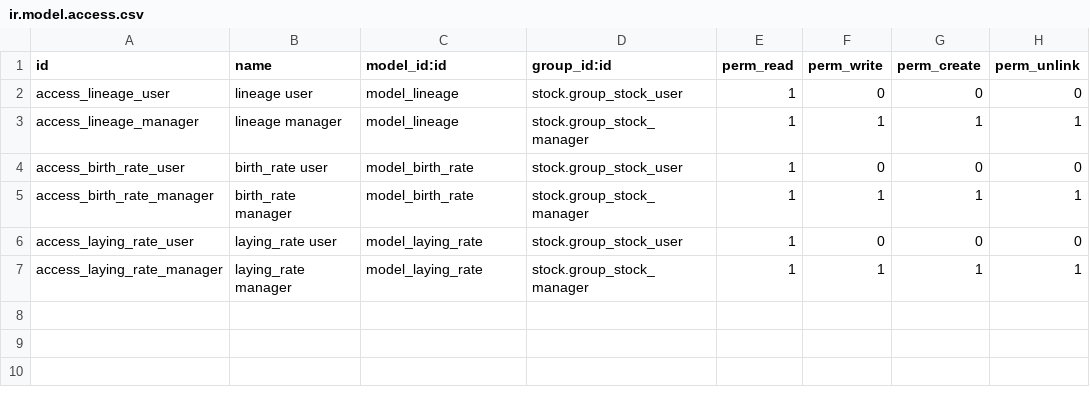
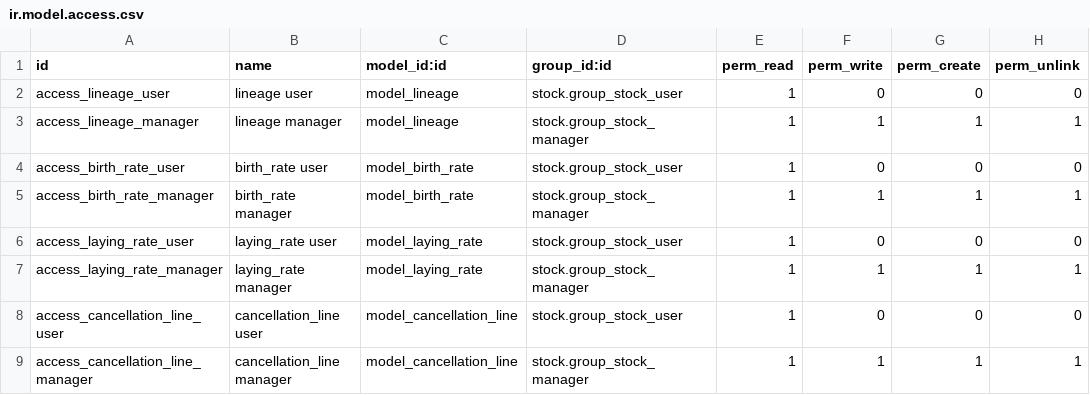
Before and after one commit to alfredoavanzosc/odoo-addons, a CSV file: stock_picking_batch_mother/security/ir.model.access.csv, drawn as a sheet; the diff names each change by its address in the sheet, - before the commit and + after, or states it on an @@ line.

Commit message:
[14.0][IMP] stock_picking_batch_mother:

```diff
--- a/stock_picking_batch_mother/security/ir.model.access.csv
+++ b/stock_picking_batch_mother/security/ir.model.access.csv
+row 8: access_cancellation_line_user | cancellation_line user | model_cancellation_line | stock.group_stock_user | 1 | 0 | 0 | 0
+row 9: access_cancellation_line_manager | cancellation_line manager | model_cancellation_line | stock.group_stock_manager | 1 | 1 | 1 | 1
```
Also changed, not shown: 17 other files.
